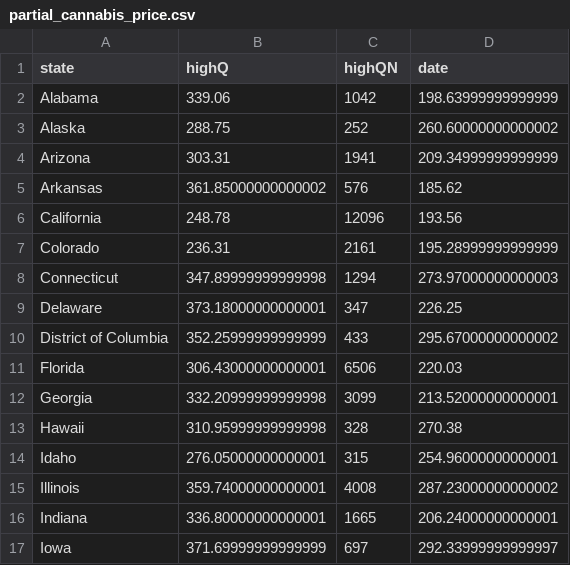
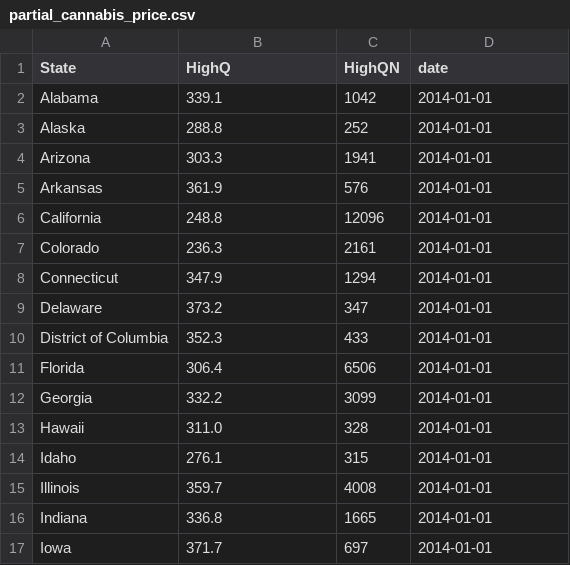
Before and after one commit to auriq/aq_tool_notebooks, a CSV file: data/aq_input/partial_cannabis_price.csv, drawn as a sheet; only a part is shown; the diff covers the shown part only.

Commit message:
checked aq-input

```diff
--- a/data/aq_input/partial_cannabis_price.csv
+++ b/data/aq_input/partial_cannabis_price.csv
@@ -1,17 +1,17 @@
-state,highQ,highQN,date
-Alabama,339.06,1042,198.63999999999999
-Alaska,288.75,252,260.60000000000002
-Arizona,303.31,1941,209.34999999999999
-Arkansas,361.85000000000002,576,185.62
-California,248.78,12096,193.56
-Colorado,236.31,2161,195.28999999999999
-Connecticut,347.89999999999998,1294,273.97000000000003
-Delaware,373.18000000000001,347,226.25
-District of Columbia,352.25999999999999,433,295.67000000000002
-Florida,306.43000000000001,6506,220.03
-Georgia,332.20999999999998,3099,213.52000000000001
-Hawaii,310.95999999999998,328,270.38
-Idaho,276.05000000000001,315,254.96000000000001
-Illinois,359.74000000000001,4008,287.23000000000002
-Indiana,336.80000000000001,1665,206.24000000000001
-Iowa,371.69999999999999,697,292.33999999999997
+State,HighQ,HighQN,date
+Alabama,339.1,1042,2014-01-01
+Alaska,288.8,252,2014-01-01
+Arizona,303.3,1941,2014-01-01
+Arkansas,361.9,576,2014-01-01
+California,248.8,12096,2014-01-01
+Colorado,236.3,2161,2014-01-01
+Connecticut,347.9,1294,2014-01-01
+Delaware,373.2,347,2014-01-01
+District of Columbia,352.3,433,2014-01-01
+Florida,306.4,6506,2014-01-01
+Georgia,332.2,3099,2014-01-01
+Hawaii,311.0,328,2014-01-01
+Idaho,276.1,315,2014-01-01
+Illinois,359.7,4008,2014-01-01
+Indiana,336.8,1665,2014-01-01
+Iowa,371.7,697,2014-01-01
```
Also changed, not shown: 1 added row and 6 edited cells elsewhere in this file, data/aq_input/partial_cannabis_price.tsv, 8 other files.
